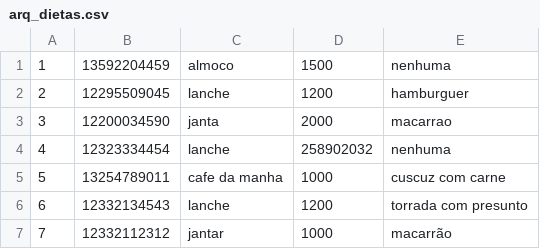
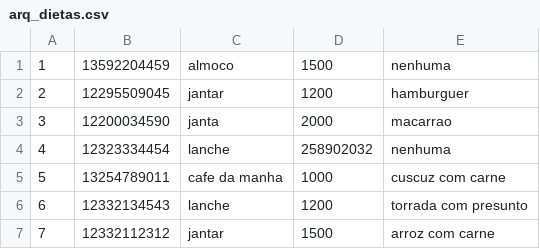
Before and after one commit to Thiago-braga7/Sig-DietPlan, a CSV file: arq_dietas.csv, drawn as a sheet.

Commit message:
feat: implementa alteração de dietas

```diff
--- a/arq_dietas.csv
+++ b/arq_dietas.csv
@@ -1,3 +1,3 @@
 1;13592204459;almoco;1500;nenhuma
-2;12295509045;lanche;1200;hamburguer
+2;12295509045;jantar;1200;hamburguer
 3;12200034590;janta;2000;macarrao
@@ -6,2 +6,2 @@
 6;12332134543;lanche;1200;torrada com presunto
-7;12332112312;jantar;1000;macarrão
+7;12332112312;jantar;1500;arroz com carne
```
Also changed, not shown: 3 other files.
